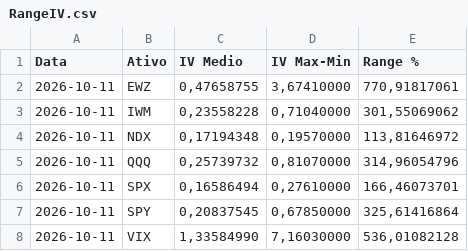
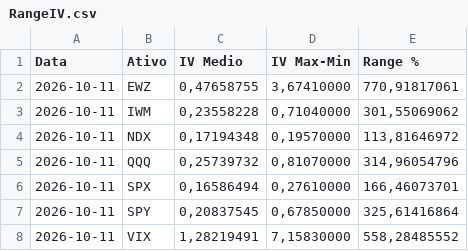
Before and after one commit to cryptonacarteira/gex-dashboard, a CSV file: historico/RangeIV.csv, drawn as a sheet.

```diff
--- a/historico/RangeIV.csv
+++ b/historico/RangeIV.csv
@@ -7,2 +7,2 @@ Data;Ativo;IV Medio;IV Max-Min;Range %
 2026-10-11;SPY;0,20837545;0,67850000;325,61416864
-2026-10-11;VIX;1,33584990;7,16030000;536,01082128
+2026-10-11;VIX;1,28219491;7,15830000;558,28485552
```
Also changed, not shown: historico/GexTabela.csv, historico/GexTotal.csv, 4 other files.
